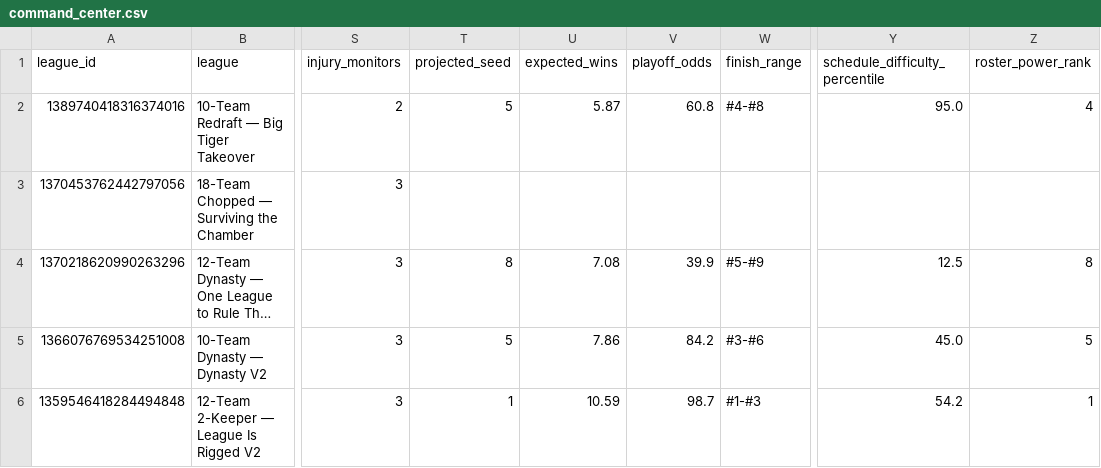
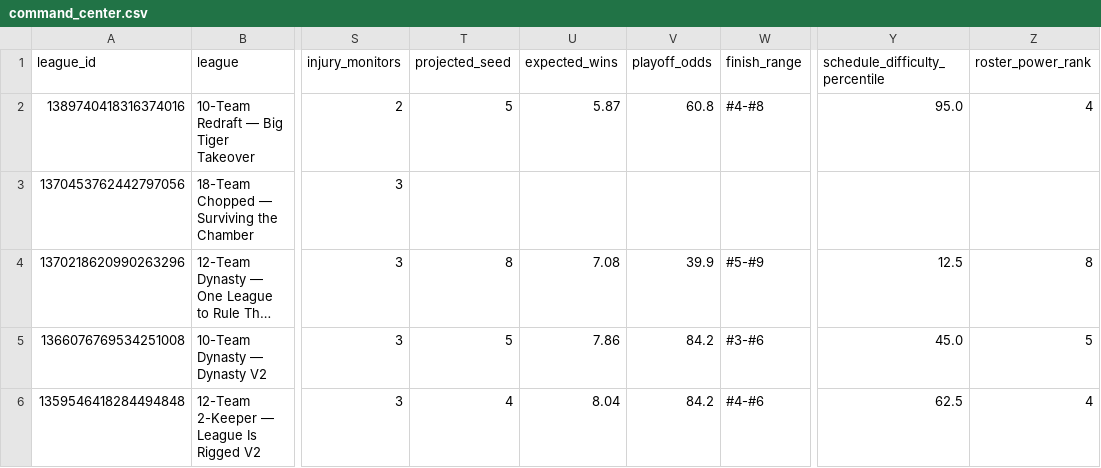
Before and after one commit to willblatz97/Learning-Python, a CSV file: fantasy-football-tracker/data/normalized/command_center.csv, drawn as a sheet; only a part is shown, gaps mark what is left out; long unchanged cells end in …; the diff names each change by its address in the sheet, - before the commit and + after, or states it on an @@ line.

```diff
--- a/fantasy-football-tracker/data/normalized/command_center.csv
+++ b/fantasy-football-tracker/data/normalized/command_center.csv
-T6 (projected_seed): 1
+T6 (projected_seed): 4
-U6 (expected_wins): 10.59
+U6 (expected_wins): 8.04
-V6 (playoff_odds): 98.7
+V6 (playoff_odds): 84.2
-W6 (finish_range): #1-#3
+W6 (finish_range): #4-#6
-Y6 (schedule_difficulty_percentile): 54.2
+Y6 (schedule_difficulty_percentile): 62.5
-Z6 (roster_power_rank): 1
+Z6 (roster_power_rank): 4
```
Also changed, not shown: fantasy-football-tracker/data/normalized/availability_matrix.csv, fantasy-football-tracker/data/normalized/draft_picks.csv, 37 other files.
